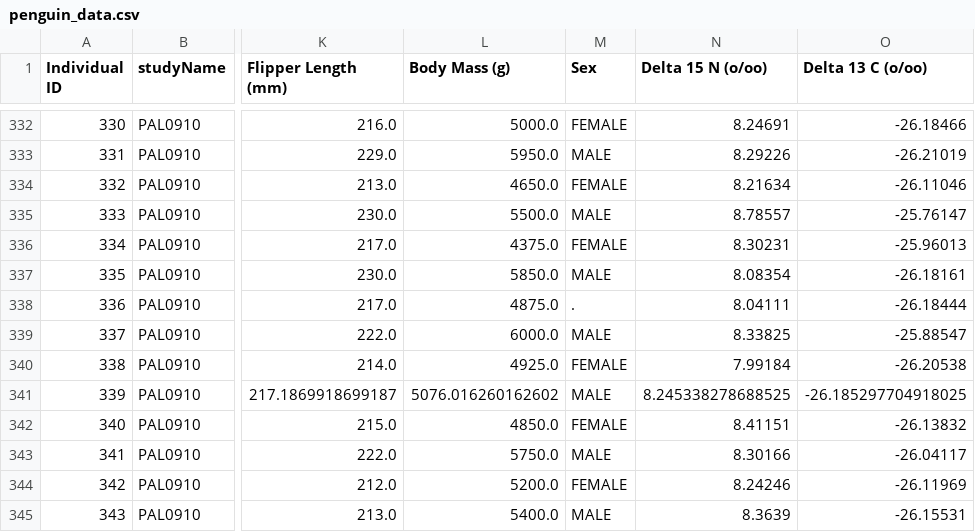
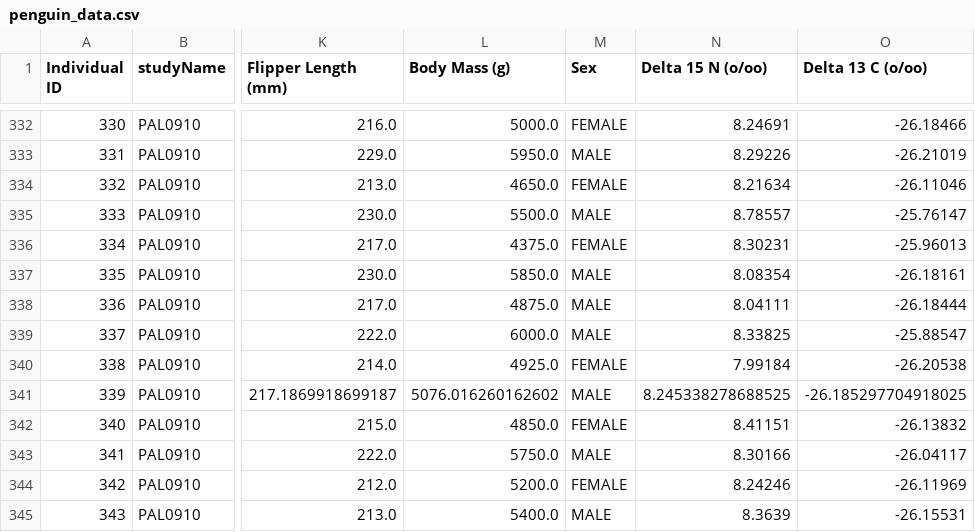
Before and after one commit to teresababio/Project_Penguin, a CSV file: dashboard/penguin_data.csv, drawn as a sheet; only a part is shown, gaps mark what is left out; the diff names each change by its address in the sheet, - before the commit and + after, or states it on an @@ line.

```diff
--- a/dashboard/penguin_data.csv
+++ b/dashboard/penguin_data.csv
-M338 (Sex): .
+M338 (Sex): MALE
```
Also changed, not shown: 21 other files.
